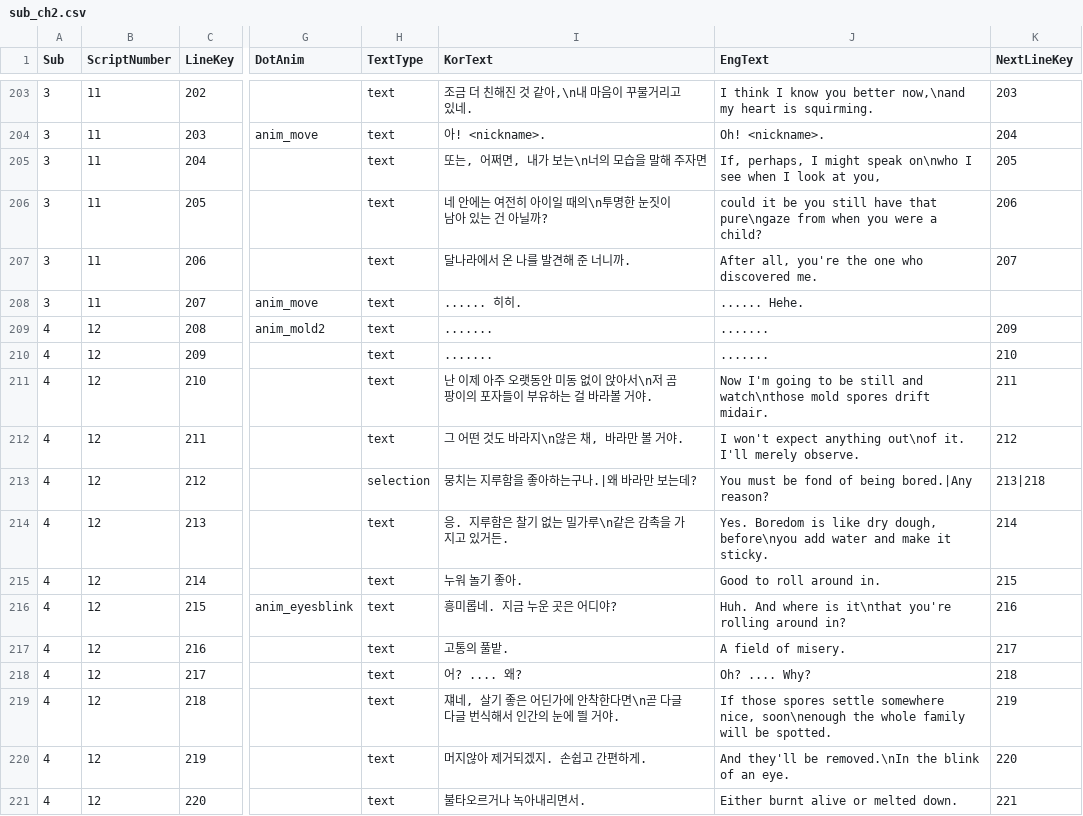
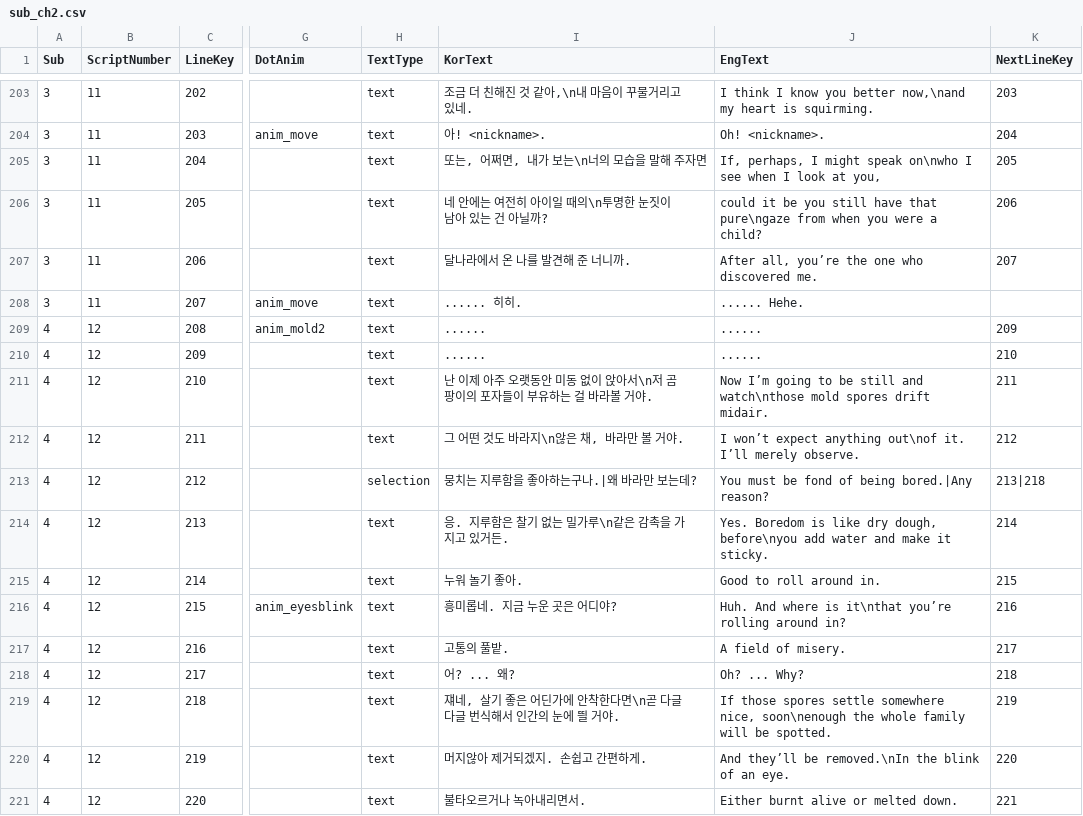
Before and after one commit to MungchiTheBlackThing/The-Black-Thing, a CSV file: Assets/Resources/CSV/sub_script/sub_ch2.csv, drawn as a sheet; only a part is shown, gaps mark what is left out; ↵ is a line break in a cell; the diff covers the shown part only; the diff names each change by its address in the sheet, - before the commit and + after, or states it on an @@ line.

```diff
--- a/Assets/Resources/CSV/sub_script/sub_ch2.csv
+++ b/Assets/Resources/CSV/sub_script/sub_ch2.csv
-J207 (EngText): After all, you're the one who discovered me.
+J207 (EngText): After all, you’re the one who discovered me.
-I209:I210 (KorText): .......
+I209:I210 (KorText): ......
-J209:J210 (EngText): .......
+J209:J210 (EngText): ......
-J211 (EngText): Now I'm going to…
+J211 (EngText): Now I’m going to…
-J212 (EngText): I won't expect anything out\nof it. ↵ I'll merely observe.
+J212 (EngText): I won’t expect anything out\nof it. ↵ I’ll merely observe.
-J216 (EngText): …is it\nthat you're rolling around…
+J216 (EngText): …is it\nthat you’re rolling around…
-I218 (KorText): 어? .... 왜?
+I218 (KorText): 어? ... 왜?
-J218 (EngText): Oh? .... Why?
+J218 (EngText): Oh? ... Why?
-J220 (EngText): And they'll be removed.\nIn…
+J220 (EngText): And they’ll be removed.\nIn…
```
Also changed, not shown: 79 edited cells elsewhere in this file, Assets/Resources/CSV/LocalizationCSV/Sub_Ch2.csv, Assets/Resources/CSV/sub_script/sub_ch1.csv, 17 other files.
